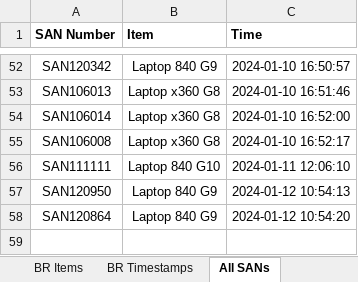
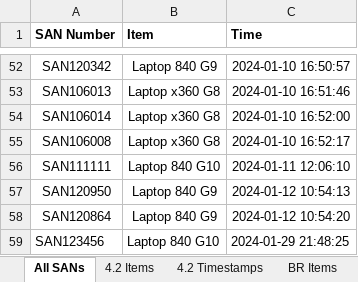
Before and after one commit to m4cd4r4/EUC_AM, an Excel workbook: EUC_Perth_Assets.xlsx, sheet All SANs, drawn as a sheet; only a part is shown, gaps mark what is left out; values as stored, in another font and other column widths than the file's, no borders; the diff names each change by its address in the sheet, - before the commit and + after, or states it on an @@ line.

```diff
--- a/EUC_Perth_Assets.xlsx (sheet All SANs)
+++ b/EUC_Perth_Assets.xlsx (sheet All SANs)
@@ sheet tab order changed: All SANs | 4.2 Items | 4.2 Timestamps | BR Items @@
+row 59: SAN123456 | Laptop 840 G10 | 2024-01-29 21:48:25
```
Also changed, not shown: sheet 4.2 Timestamps, sheet 4.2 Items, other sheet tabs, 20 other files.
